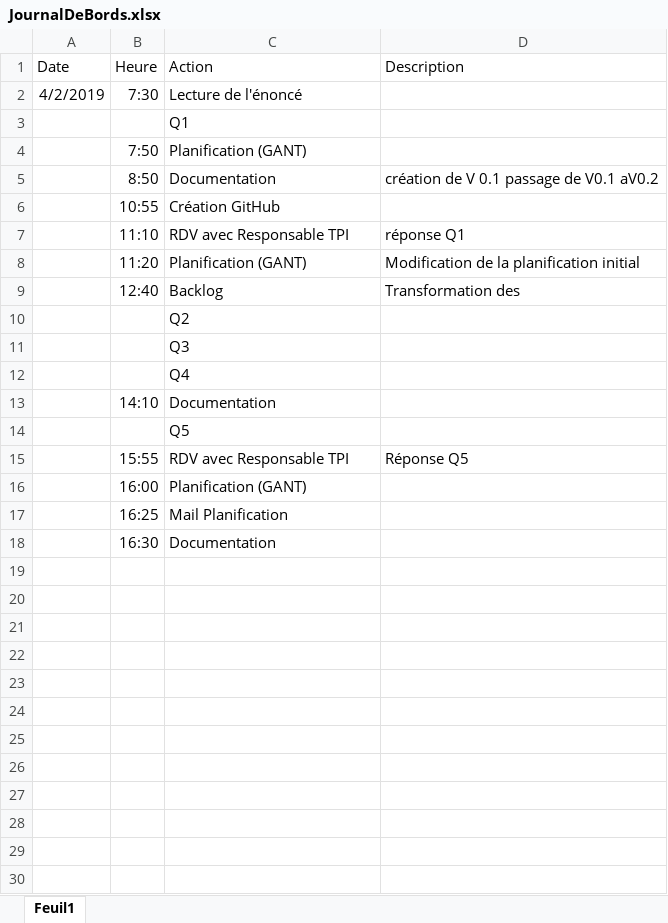
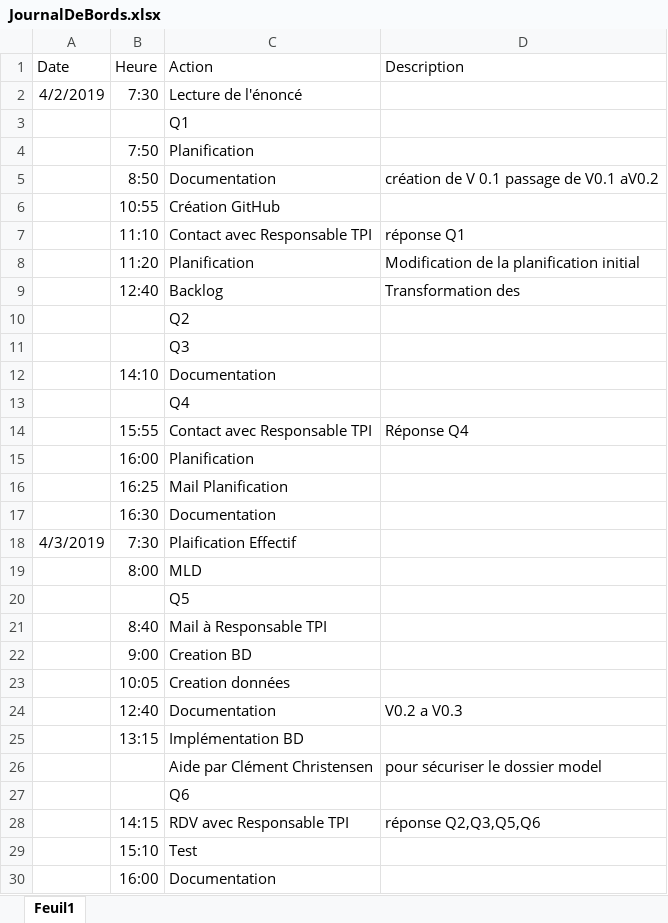
Before and after one commit to zabraf/TalesOfTheTavern, an Excel workbook: JournalDeBords.xlsx, sheet Feuil1, drawn as a sheet; only a part is shown; values as stored, in another font and other column widths than the file's, no borders; charts and pictures not drawn; addresses are those after the commit; the diff covers the shown part only; the diff names each change by its address in the sheet, - before the commit and + after, or states it on an @@ line.

Commit message:
Added real planning + technical documentation V0.3 +  update logbook

```diff
--- a/JournalDeBords.xlsx (sheet Feuil1)
+++ b/JournalDeBords.xlsx (sheet Feuil1)
-C4 (Action): Planification (GANT)
+C4 (Action): Planification
-C7 (Action): RDV avec Responsable TPI
+C7 (Action): Contact avec Responsable TPI
-C8 (Action): Planification (GANT)
+C8 (Action): Planification
@@ row 13 moved to row 12: 14:10 @@
-C14 (Action): RDV avec Responsable TPI
+C14 (Action): Contact avec Responsable TPI
-D14 (Description): Réponse Q5
+D14 (Description): Réponse Q4
-C15 (Action): Planification (GANT)
+C15 (Action): Planification
+row 18: 4/3/2019 | 7:30 | Plaification Effectif
+row 19:  | 8:00 | MLD
@@ row 14 moved to row 20: Q5 @@
+row 21:  | 8:40 | Mail à Responsable TPI
+row 22:  | 9:00 | Creation BD
+row 23:  | 10:05 | Creation données
+row 24:  | 12:40 | Documentation | V0.2 a V0.3
+row 25:  | 13:15 | Implémentation BD
+row 26:  |  | Aide par Clément Christensen | pour sécuriser le dossier model
+row 27:  |  | Q6
+row 28:  | 14:15 | RDV avec Responsable TPI | réponse Q2,Q3,Q5,Q6
+row 29:  | 15:10 | Test
+row 30:  | 16:00 | Documentation
```
Also changed, not shown: 1 added row elsewhere in this sheet, charts or pictures, 2 other files.
